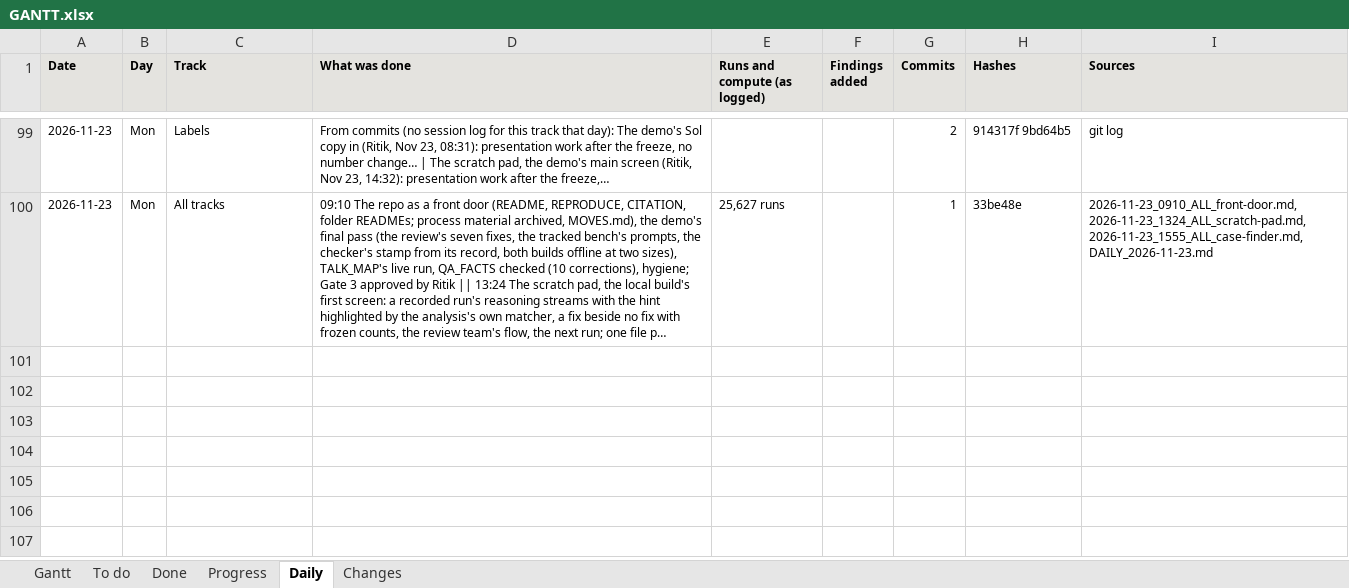
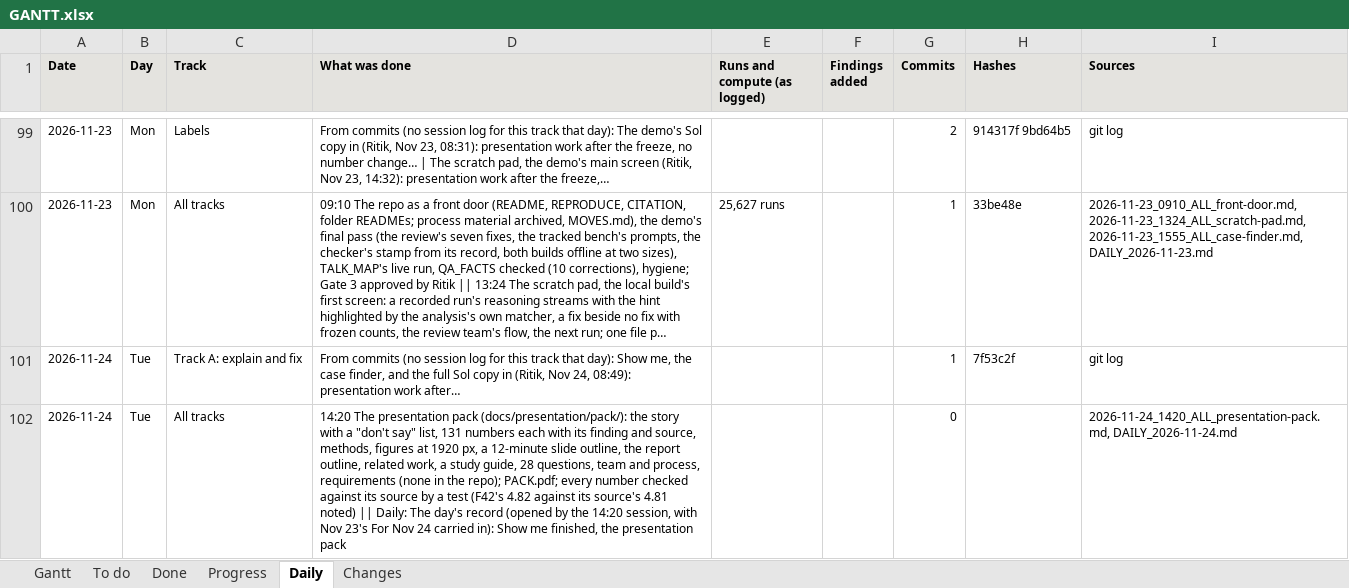
Before and after one commit to shrey-Bish/cse598-cot-faithfulness, an Excel workbook: docs/status/GANTT.xlsx, sheet Daily, drawn as a sheet; only a part is shown, gaps mark what is left out; long unchanged cells end in …; values as stored, in another font and other column widths than the file's, no borders; the diff names each change by its address in the sheet, - before the commit and + after, or states it on an @@ line.

Commit message:
The presentation pack (Ritik, Nov 24, 15:47): gathering and explaining only, no frozen number changed (dated note in the 14:20 log, section 1). docs/presentation/pack/: 00_INDEX (the order to read; how the numbers are checked; where a number and its source differ), 01_STORY (the question; the answer, mixed; the five findings with their evidence, in FINDINGS' corrected wording; what's new and what isn't; the limits; a don't-say table of 21 corrected overstatements), 02_NUMBERS (131 rows: claim, numbers, interval, finding, source, status; exploratory marked), 03_METHODS, 04_FIGURES (every figure, with 15 slide-ready copies at 1920 px in figures/), 05_SLIDE_OUTLINE (13 slides in 12:00, the demo's four moves, six backups), 06_REPORT_OUTLINE, 07_RELATED_WORK (33 papers), 08_PREP_GUIDE (13 concepts, the four moves, fallbacks, rehearsal), 09_QA_BANK (28 questions), 10_TEAM_AND_PROCESS, 11_REQUIREMENTS (none in the repo: check Canvas); PACK.pdf (92 phone-sized pages). The demo screenshots stay local (gitignored: they show model text). tests/test_presentation_pack.py: every number in its finding's section of FINDINGS, its source file present, each k of n and interval bound in its JSON source; every number in the pack traced; links; figures 1920 wide; the PDF. One number differs from its source in the last place (F42's 4.82; a41_readout.json holds 4.8148): kept as frozen, noted in 02 and the test. With the hygiene, link, Gantt and submission tests: 83 passed; 0 broken links; the supplement and export checks pass. The session log, the Nov 24 daily, INDEX, LATEST, TODO D20, STATUS and the Gantt.

```diff
--- a/docs/status/GANTT.xlsx (sheet Daily)
+++ b/docs/status/GANTT.xlsx (sheet Daily)
+row 101: 2026-11-24 | Tue | Track A: explain and fix | From commits (no session log for this track that day): Show me, the case finder, and the full Sol copy in (Ritik, Nov 24, 08:49): presentation work after… |  |  | 1 | 7f53c2f | git log
+row 102: 2026-11-24 | Tue | All tracks | 14:20 The presentation pack (docs/presentation/pack/): the story with a "don't say" list, 131 numbers each with its finding and source, methods, figures at 1920 px, a 12-minute slide outline, the report outline, related work, a study guide, 28 questions, team and process, requirements (none in the repo); PACK.pdf; every number checked against its source by a test (F42's 4.82 against its source's 4.81 noted) || Daily: The day's record (opened by the 14:20 session, with Nov 23's For Nov 24 carried in): Show me finished, the presentation pack |  |  | 0 |  | 2026-11-24_1420_ALL_presentation-pack.md, DAILY_2026-11-24.md
```
Also changed, not shown: sheet Gantt, sheet Done, sheet Progress, sheet Changes, sheet To do, 38 other files.
